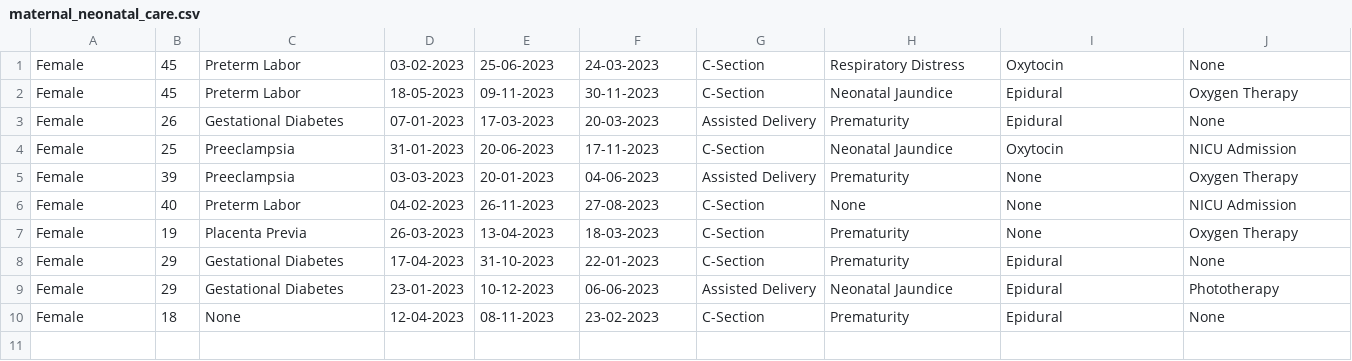
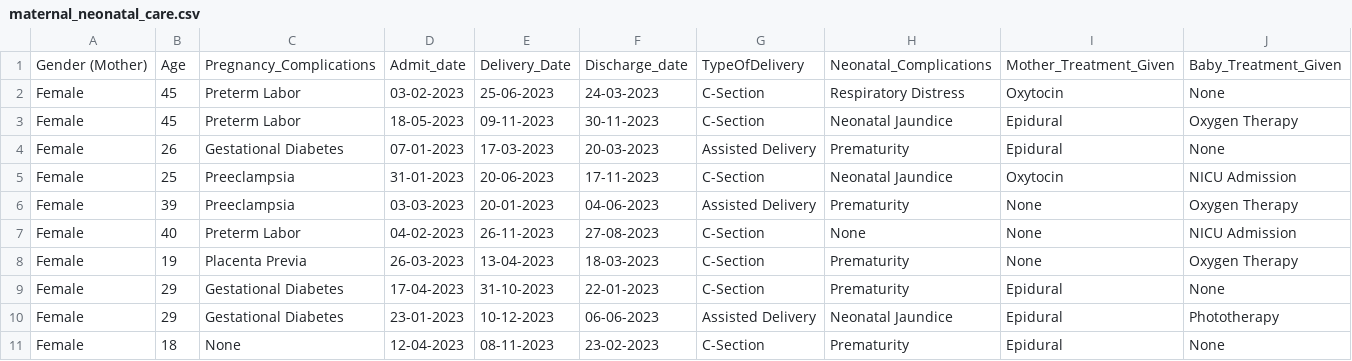
Before and after one commit to gracecdavid/API_Assignment, a CSV file: maternal_neonatal_care.csv, drawn as a sheet; only a part is shown; rows hold the shown columns only; the diff names each change by its address in the sheet, - before the commit and + after, or states it on an @@ line.

Commit message:
Add files via upload

```diff
--- a/maternal_neonatal_care.csv
+++ b/maternal_neonatal_care.csv
+row 1: Gender (Mother) | Age | Pregnancy_Complications | Admit_date | Delivery_Date | Discharge_date | TypeOfDelivery | Neonatal_Complications | Mother_Treatment_Given | Baby_Treatment_Given
```
